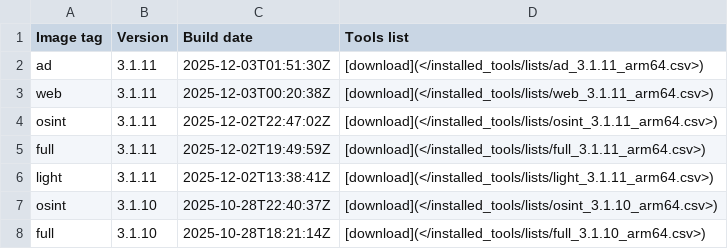
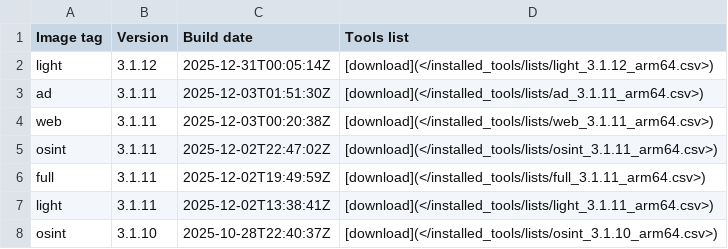
Before and after one commit to ThePorgs/Exegol-docs, a CSV file: docs/src/public/installed_tools/releases_arm64.csv, drawn as a sheet; only a part is shown; the shorter side is filled out with more unchanged rows; the diff names each change by its address in the sheet, - before the commit and + after, or states it on an @@ line.

```diff
--- a/docs/src/public/installed_tools/releases_arm64.csv
+++ b/docs/src/public/installed_tools/releases_arm64.csv
+row 2: light | 3.1.12 | 2025-12-31T00:05:14Z | [download](</installed_tools/lists/light_3.1.12_arm64.csv>)
```
Also changed, not shown: 1 other file.
